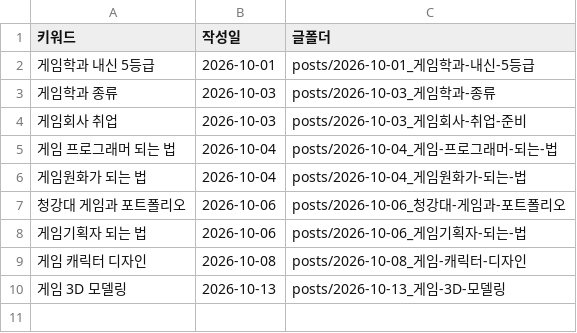
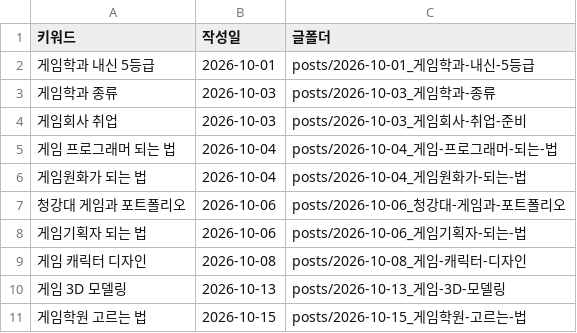
Before and after one commit to phy930310-stack/blogaeo, a CSV file: keywords/used.csv, drawn as a sheet.

```diff
--- a/keywords/used.csv
+++ b/keywords/used.csv
@@ -10 +10,2 @@
 게임 3D 모델링,2026-10-13,posts/2026-10-13_게임-3D-모델링
+게임학원 고르는 법,2026-10-15,posts/2026-10-15_게임학원-고르는-법
```
Also changed, not shown: keywords/clusters.csv, 19 other files.
